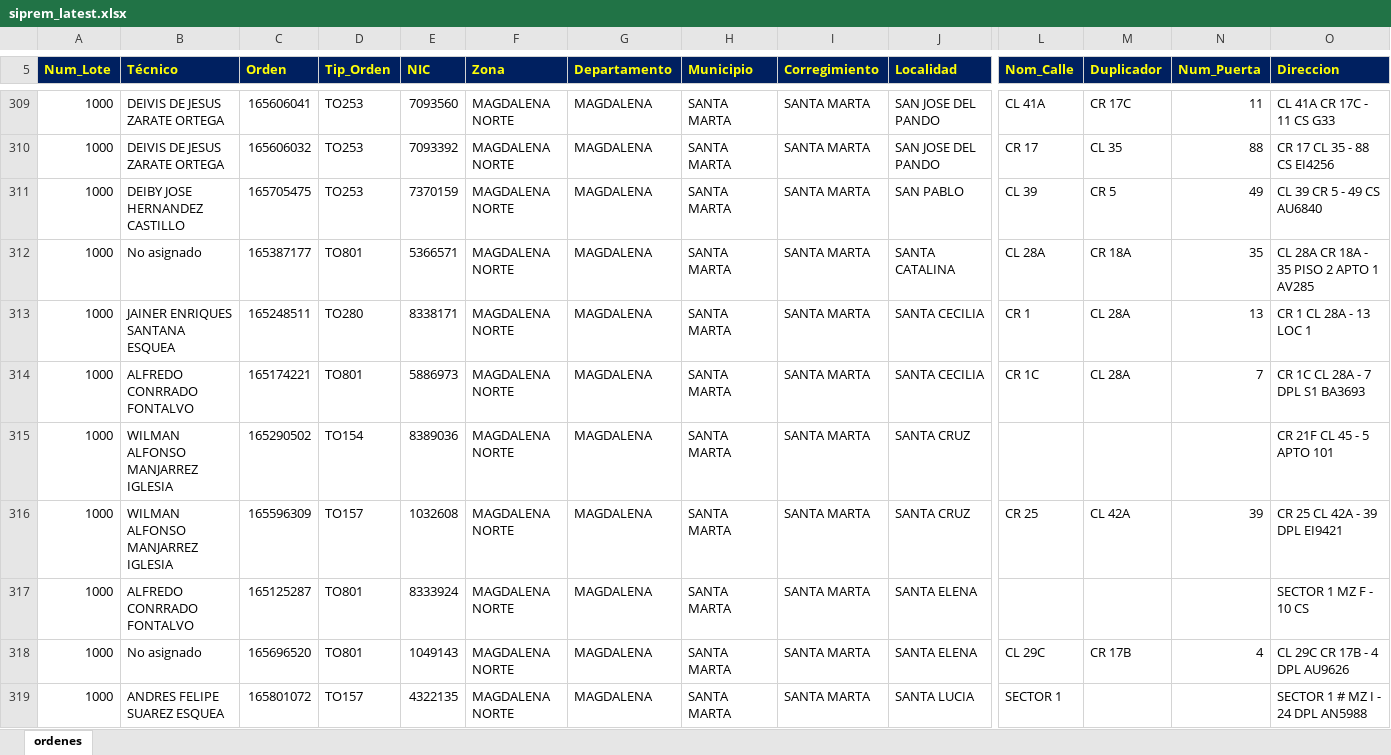
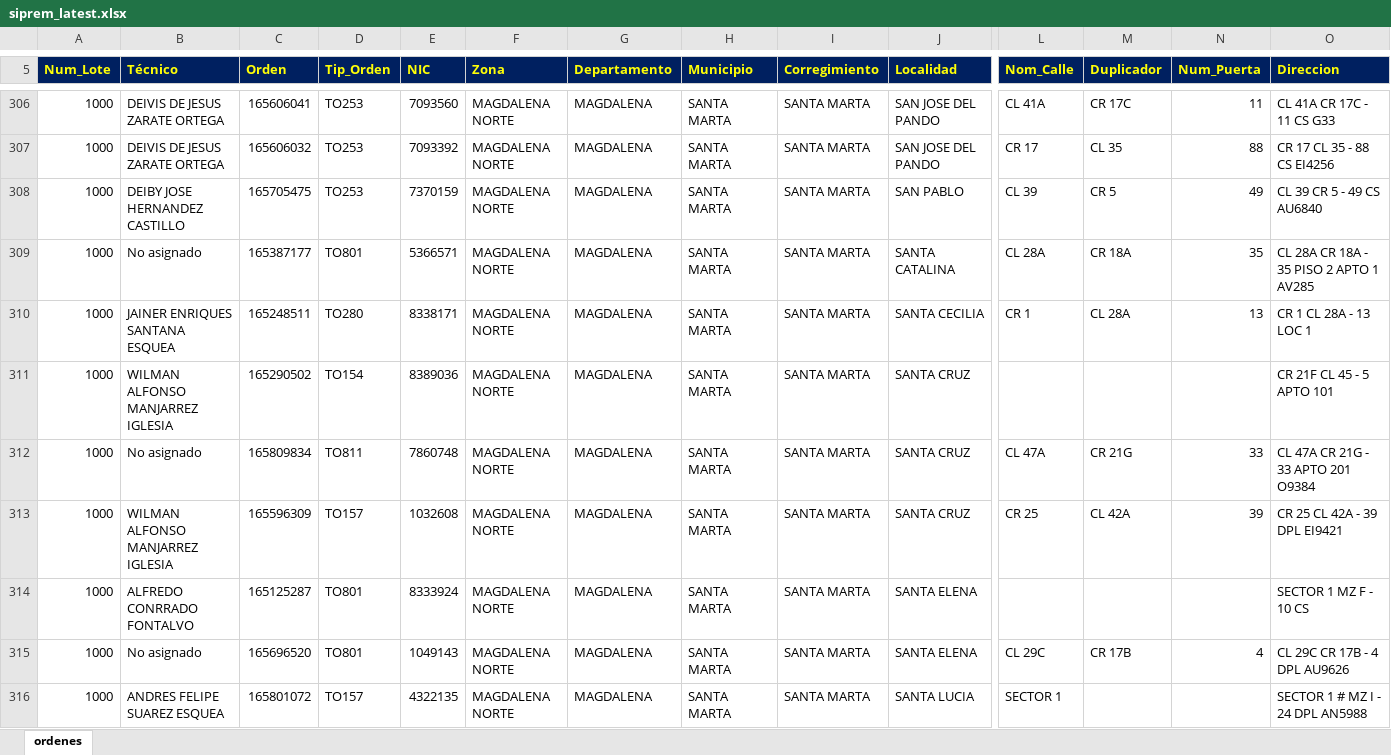
Before and after one commit to vikano27-debug/Dashboard_ING_VOA, an Excel workbook: siprem_latest.xlsx, sheet ordenes, drawn as a sheet; only a part is shown, gaps mark what is left out; values as stored, in another font and other column widths than the file's, no borders; removed rows and columns are numbered as before the commit, all else as after; rows hold the shown columns only; the diff covers the shown part only; the diff names each change by its address in the sheet, - before the commit and + after, or states it on an @@ line.

Commit message:
Actualizacion automatica SIPREM y Casuistica

```diff
--- a/siprem_latest.xlsx (sheet ordenes)
+++ b/siprem_latest.xlsx (sheet ordenes)
-row 314: 1000 | ALFREDO CONRRADO FONTALVO | 165174221 | TO801 | 5886973 | MAGDALENA NORTE | MAGDALENA | SANTA MARTA | SANTA MARTA | SANTA CECILIA | CR 1C | CL 28A | 7 | CR 1C CL 28A - 7 DPL S1 BA3693
+row 312: 1000 | No asignado | 165809834 | TO811 | 7860748 | MAGDALENA NORTE | MAGDALENA | SANTA MARTA | SANTA MARTA | SANTA CRUZ | CL 47A | CR 21G | 33 | CL 47A CR 21G - 33 APTO 201 O9384
```
Also changed, not shown: 8 added rows, 28 removed rows and 72 edited cells elsewhere in this sheet.
